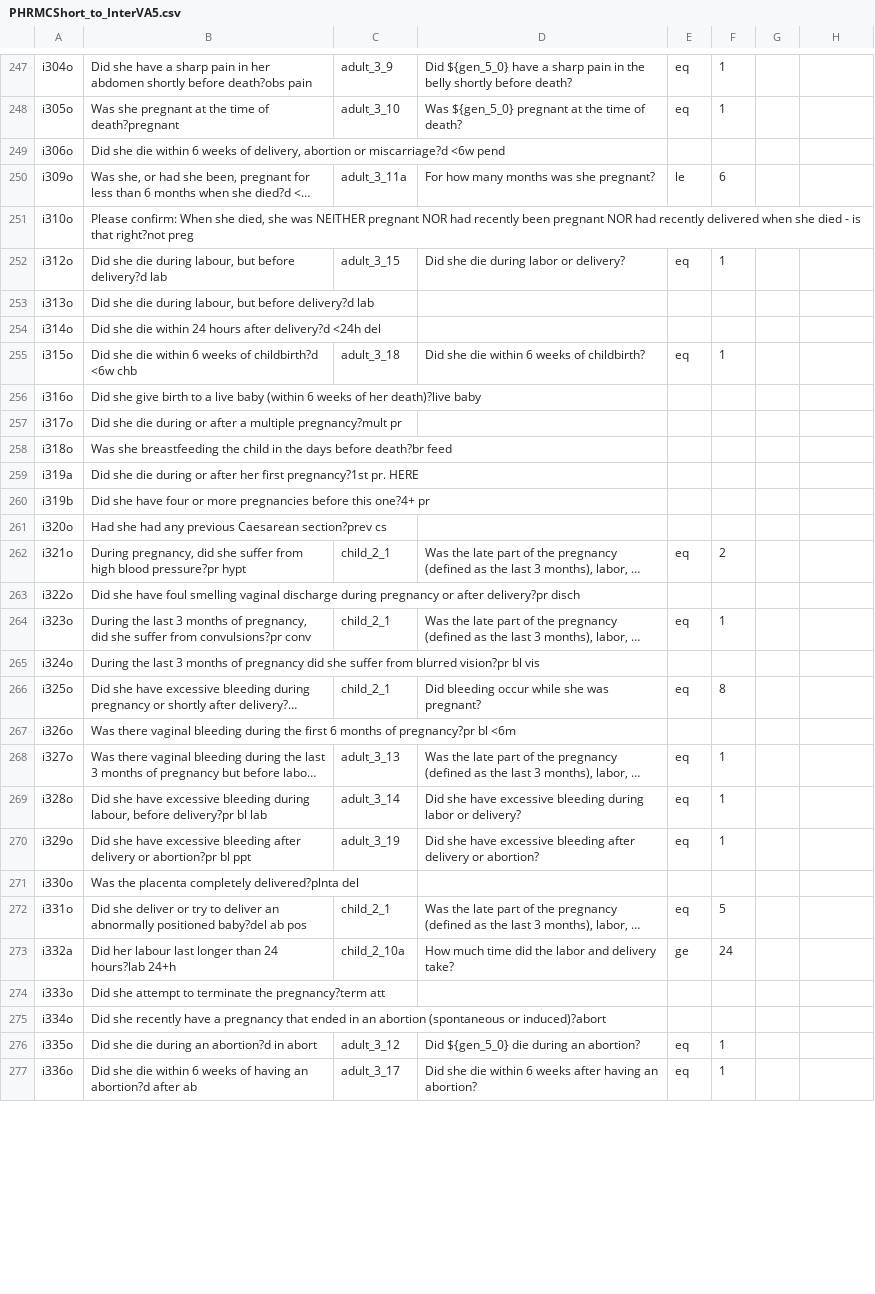
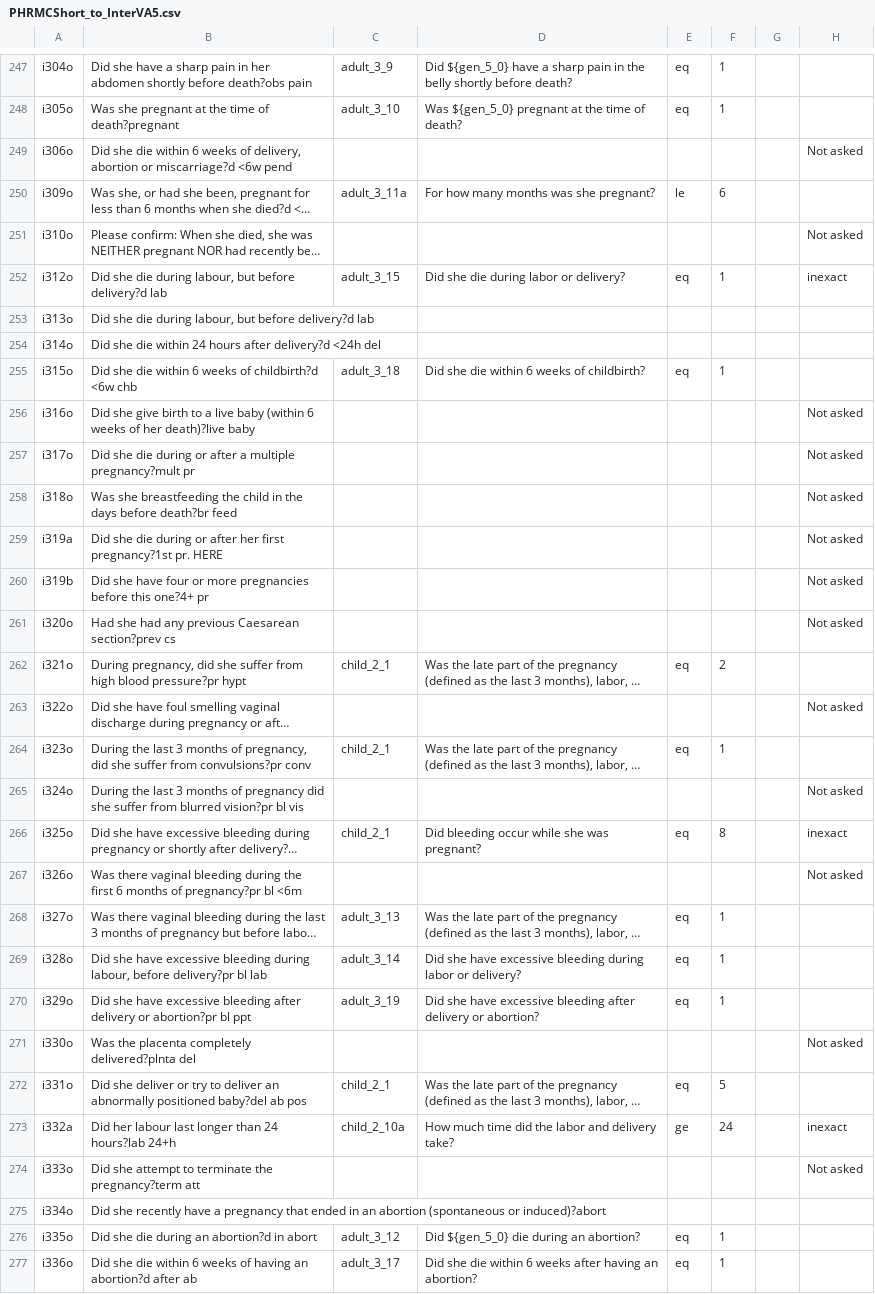
Before and after one commit to verbal-autopsy-software/pyCrossVA, a CSV file: pycrossva/resources/mapping_configuration_files/PHRMCShort_to_InterVA5.csv, drawn as a sheet; only a part is shown, gaps mark what is left out; long unchanged cells end in …; the diff covers the shown part only; the diff names each change by its address in the sheet, - before the commit and + after, or states it on an @@ line.

Commit message:
Updates to codebase and mappings

```diff
--- a/pycrossva/resources/mapping_configuration_files/PHRMCShort_to_InterVA5.csv
+++ b/pycrossva/resources/mapping_configuration_files/PHRMCShort_to_InterVA5.csv
-H249: (empty)
+H249: Not asked
-H251: (empty)
+H251: Not asked
-H252: (empty)
+H252: inexact
-H256:H261: (empty)
+H256:H261: Not asked
-H263: (empty)
+H263: Not asked
-H265: (empty)
+H265: Not asked
-H266: (empty)
+H266: inexact
-H267: (empty)
+H267: Not asked
-H271: (empty)
+H271: Not asked
-H273: (empty)
+H273: inexact
-H274: (empty)
+H274: Not asked
```
Also changed, not shown: 1 removed row and 144 edited cells elsewhere in this file.
